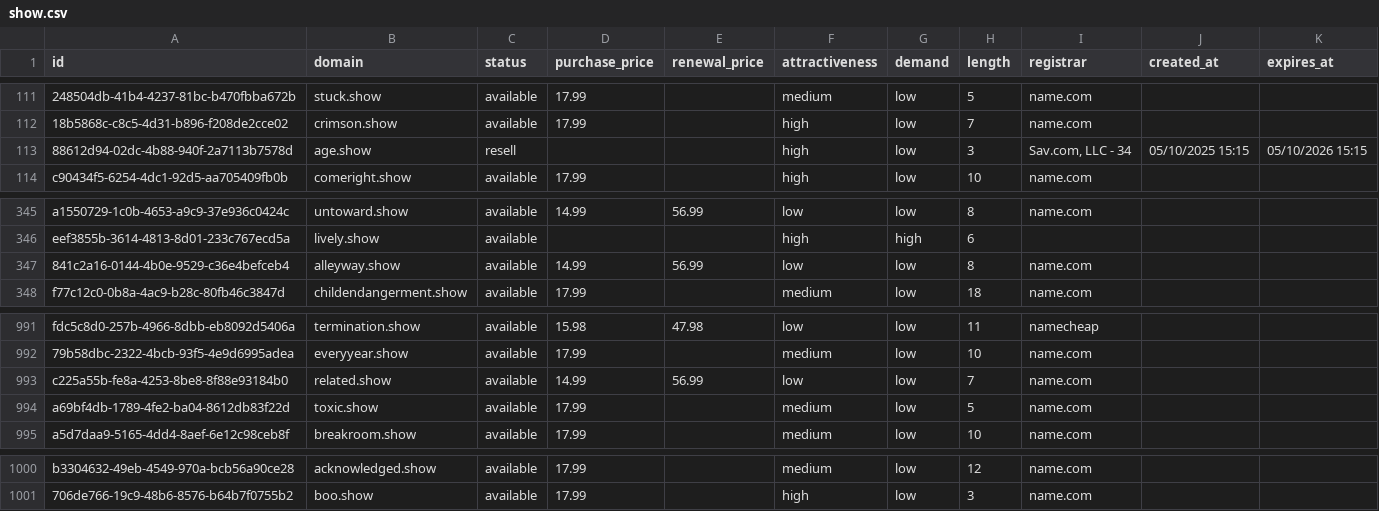
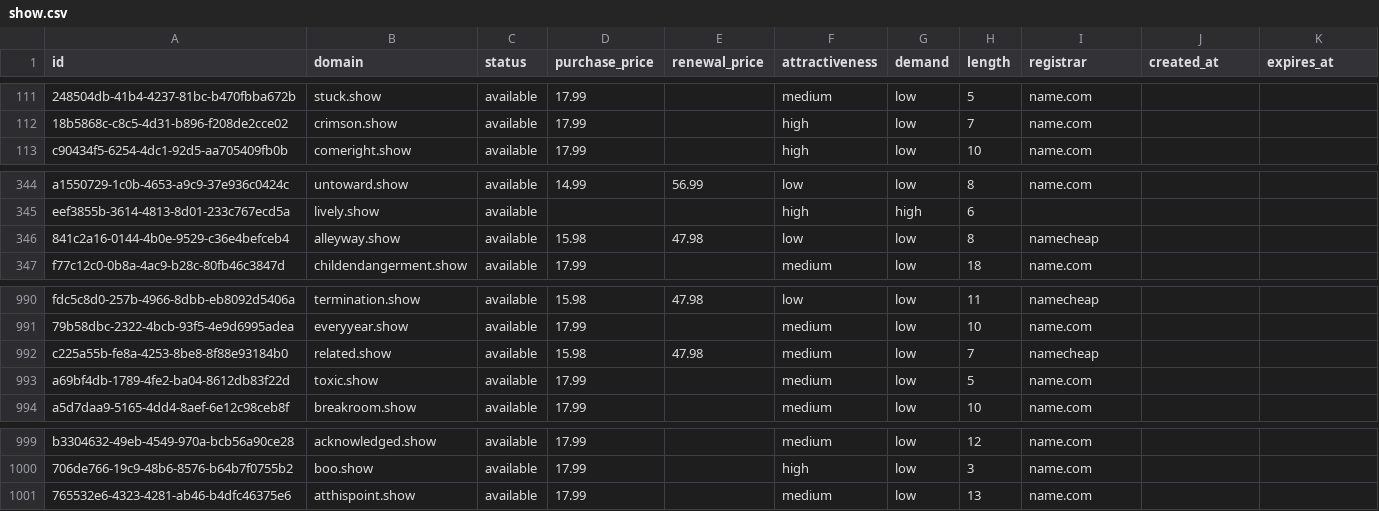
Before and after one commit to UniqueDomains/show-oneword-domains, a CSV file: show.csv, drawn as a sheet; only a part is shown, gaps mark what is left out; removed rows and columns are numbered as before the commit, all else as after; the diff names each change by its address in the sheet, - before the commit and + after, or states it on an @@ line.

Commit message:
Domains update

```diff
--- a/show.csv
+++ b/show.csv
-row 113: 88612d94-02dc-4b88-940f-2a7113b7578d | age.show | resell |  |  | high | low | 3 | Sav.com, LLC - 34 | 05/10/2025 15:15 | 05/10/2026 15:15
-D346 (purchase_price): 14.99
+D346 (purchase_price): 15.98
-E346 (renewal_price): 56.99
+E346 (renewal_price): 47.98
-I346 (registrar): name.com
+I346 (registrar): namecheap
-D992 (purchase_price): 14.99
+D992 (purchase_price): 15.98
-E992 (renewal_price): 56.99
+E992 (renewal_price): 47.98
-F992 (attractiveness): low
+F992 (attractiveness): medium
-I992 (registrar): name.com
+I992 (registrar): namecheap
+row 1001: 765532e6-4323-4281-ab46-b4dfc46375e6 | atthispoint.show | available | 17.99 |  | medium | low | 13 | name.com
```
Also changed, not shown: 4 other files.
